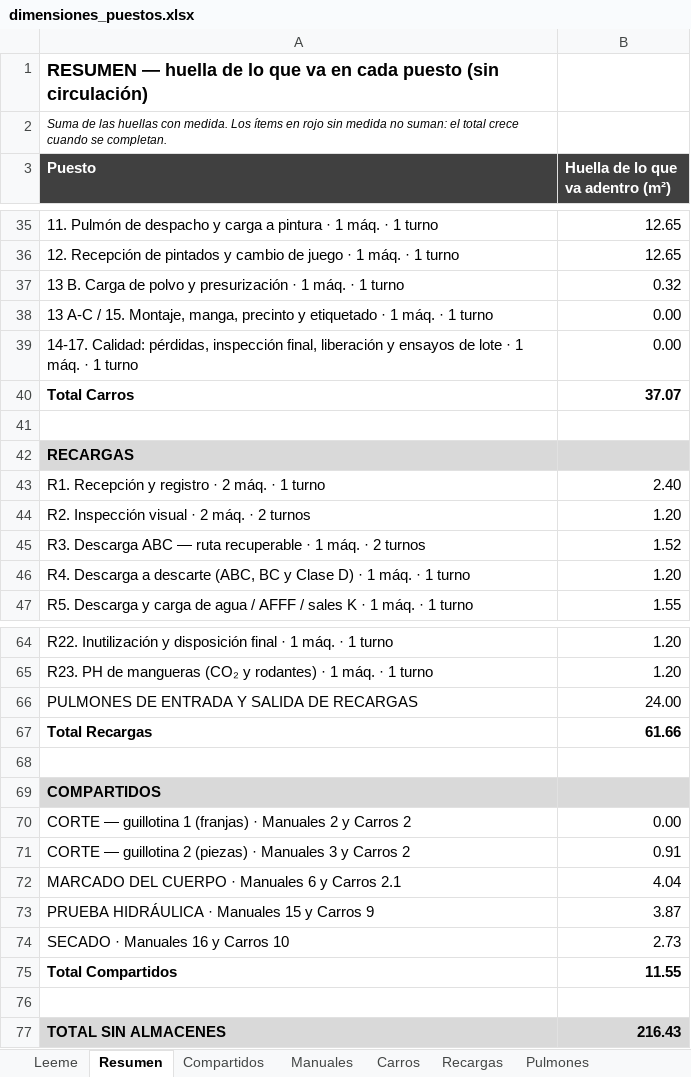
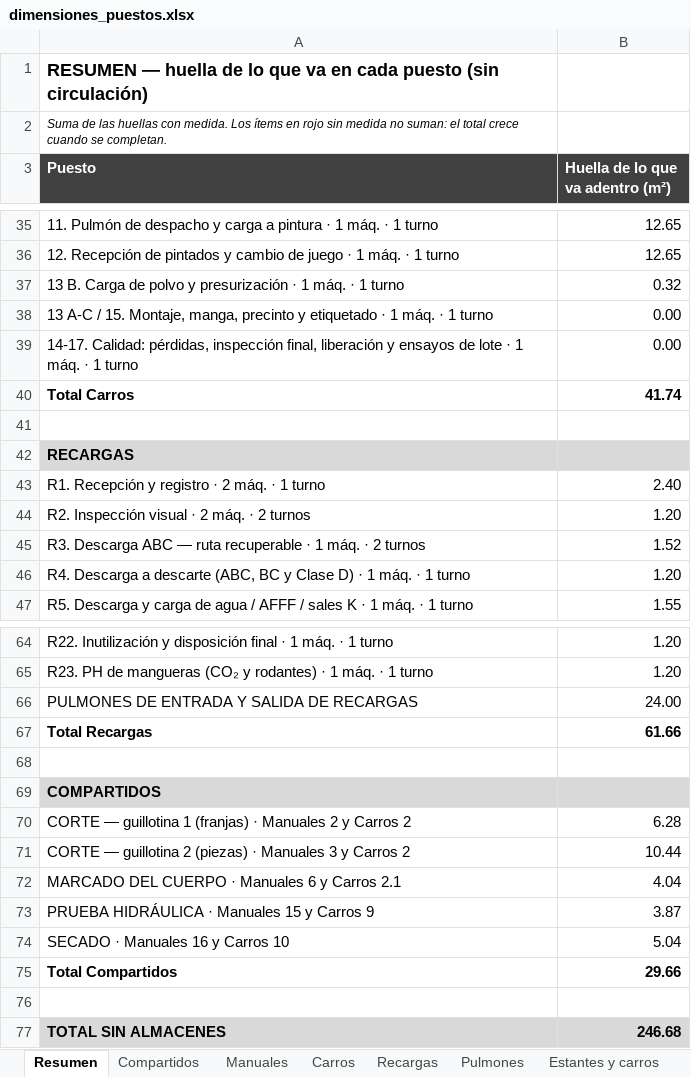
Before and after one commit to TadeoSinay/TP_optimizacion, an Excel workbook: dimensiones/dimensiones_puestos.xlsx, sheet Resumen, drawn as a sheet; only a part is shown, gaps mark what is left out; values as stored, in another font and other column widths than the file's, no borders; the diff covers the shown part only; the diff names each change by its address in the sheet, - before the commit and + after, or states it on an @@ line.

```diff
--- a/dimensiones/dimensiones_puestos.xlsx (sheet Resumen)
+++ b/dimensiones/dimensiones_puestos.xlsx (sheet Resumen)
-sheet tab: Leeme
-B40 (Huella de lo que va adentro (m²)): 37.07
+B40 (Huella de lo que va adentro (m²)): 41.74
-B70 (Huella de lo que va adentro (m²)): 0.00
+B70 (Huella de lo que va adentro (m²)): 6.28
-B71 (Huella de lo que va adentro (m²)): 0.91
+B71 (Huella de lo que va adentro (m²)): 10.44
-B74 (Huella de lo que va adentro (m²)): 2.73
+B74 (Huella de lo que va adentro (m²)): 5.04
-B75 (Huella de lo que va adentro (m²)): 11.55
+B75 (Huella de lo que va adentro (m²)): 29.66
-B77 (Huella de lo que va adentro (m²)): 216.43
+B77 (Huella de lo que va adentro (m²)): 246.68
```
Also changed, not shown: 11 edited cells elsewhere in this sheet, sheet Manuales, sheet Carros, sheet Compartidos, sheet Recargas, sheet Pulmones, formulas that keep their value, 7 other files.
